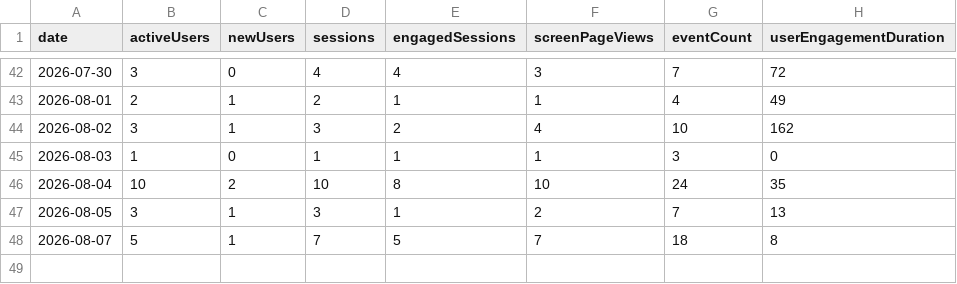
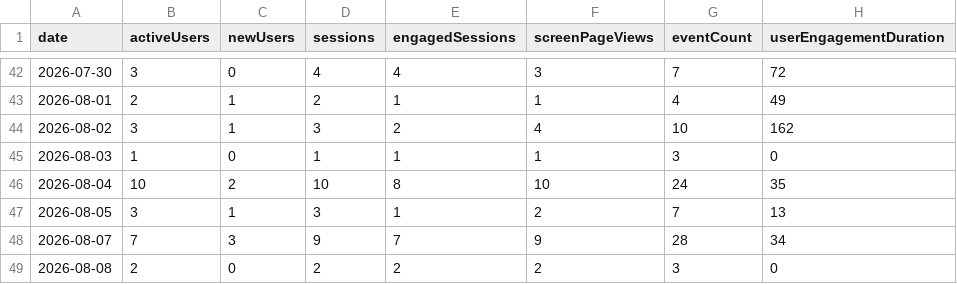
Before and after one commit to CalCOFI/analytics, a CSV file: static/data/daily/docs.csv, drawn as a sheet; only a part is shown, gaps mark what is left out.

Commit message:
data: refresh usage from GA4

```diff
--- a/static/data/daily/docs.csv
+++ b/static/data/daily/docs.csv
@@ -47,2 +47,3 @@ date,activeUsers,newUsers,sessions,engagedSessions,screenPageViews,eventCount,us
 2026-08-05,3,1,3,1,2,7,13
-2026-08-07,5,1,7,5,7,18,8
+2026-08-07,7,3,9,7,9,28,34
+2026-08-08,2,0,2,2,2,3,0
```
Also changed, not shown: static/data/daily/calcofi4db.csv, static/data/daily/calcofi4r.csv, 18 other files.
